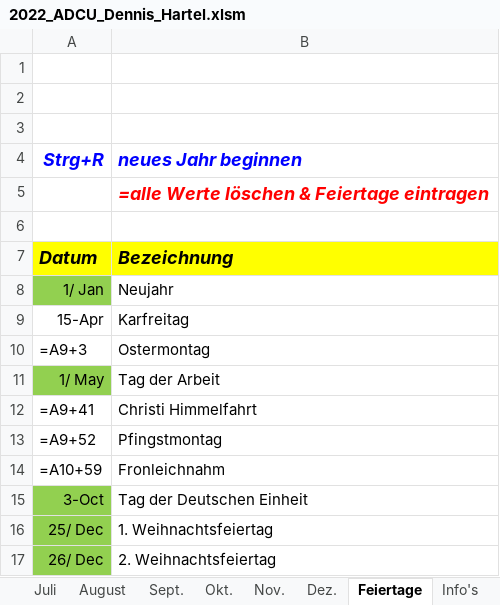
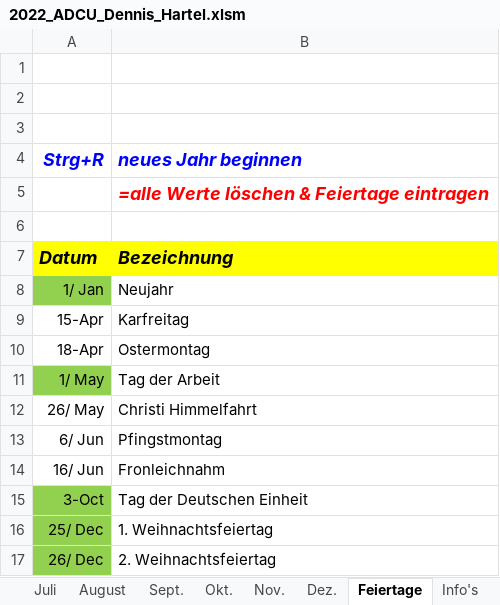
Before and after one commit to DedeHa/TimeSheet, an Excel workbook: 2022_ADCU_Dennis_Hartel.xlsm, sheet Feiertage, drawn as a sheet; values as stored, in another font and other column widths than the file's, no borders; formulas without a stored value are shown as written; the diff names each change by its address in the sheet, - before the commit and + after, or states it on an @@ line.

```diff
--- a/2022_ADCU_Dennis_Hartel.xlsm (sheet Feiertage)
+++ b/2022_ADCU_Dennis_Hartel.xlsm (sheet Feiertage)
-A10 (Strg+R): =A9+3
+A10 (Strg+R): 18-Apr
-A12 (Strg+R): =A9+41
+A12 (Strg+R): 26/ May
-A13 (Strg+R): =A9+52
+A13 (Strg+R): 6/ Jun
-A14 (Strg+R): =A10+59
+A14 (Strg+R): 16/ Jun
```
Also changed, not shown: sheet Dez., sheet August, sheet Juni, sheet Okt., sheet Sept., sheet Juli, 6 more sheets, hidden cells, charts or pictures, 2020_ADCU_Dennis_Hartel.xlsm, 1 other file.
